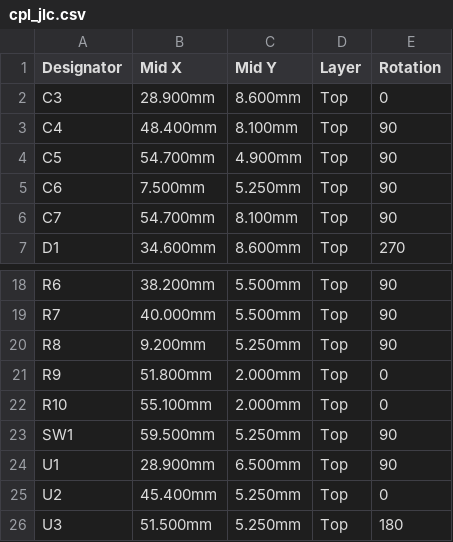
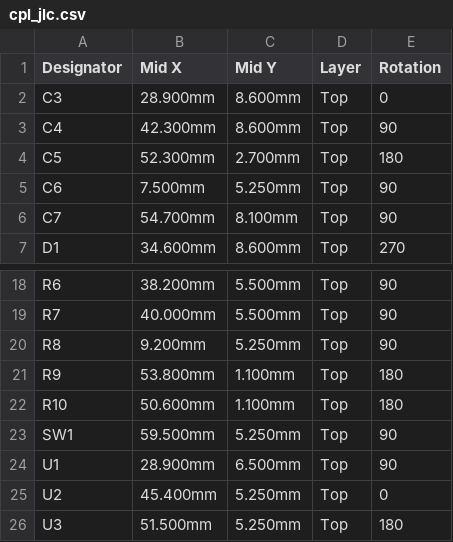
Before and after one commit to mkovero/dbfob, a CSV file: hardware/b1/production/cpl_jlc.csv, drawn as a sheet; only a part is shown, gaps mark what is left out.

```diff
--- a/hardware/b1/production/cpl_jlc.csv
+++ b/hardware/b1/production/cpl_jlc.csv
@@ -2,4 +2,4 @@ Designator,Mid X,Mid Y,Layer,Rotation
 C3,28.900mm,8.600mm,Top,0
-C4,48.400mm,8.100mm,Top,90
-C5,54.700mm,4.900mm,Top,90
+C4,42.300mm,8.600mm,Top,90
+C5,52.300mm,2.700mm,Top,180
 C6,7.500mm,5.250mm,Top,90
@@ -20,4 +20,4 @@ R7,40.000mm,5.500mm,Top,90
 R8,9.200mm,5.250mm,Top,90
-R9,51.800mm,2.000mm,Top,0
-R10,55.100mm,2.000mm,Top,0
+R9,53.800mm,1.100mm,Top,180
+R10,50.600mm,1.100mm,Top,180
 SW1,59.500mm,5.250mm,Top,90
```
Also changed, not shown: 25 other files.
